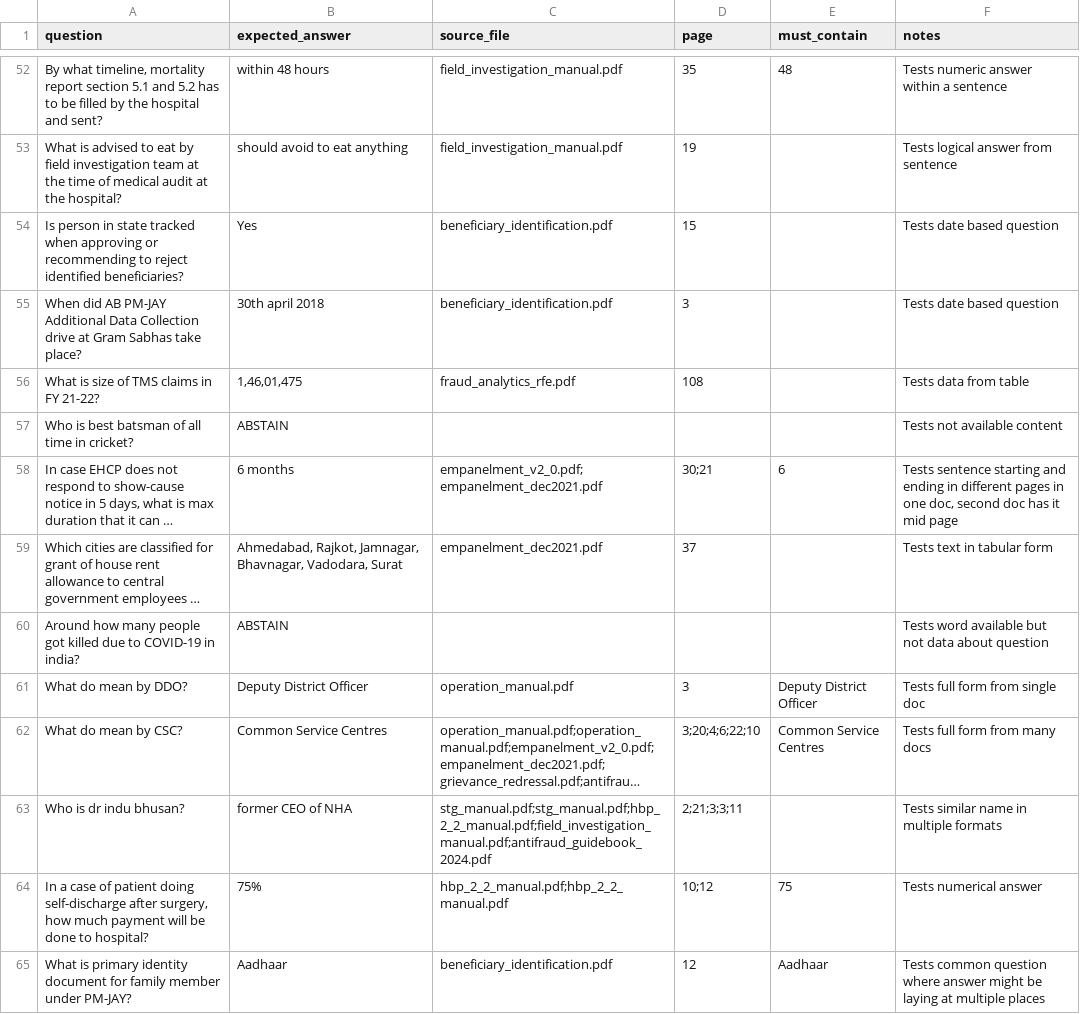
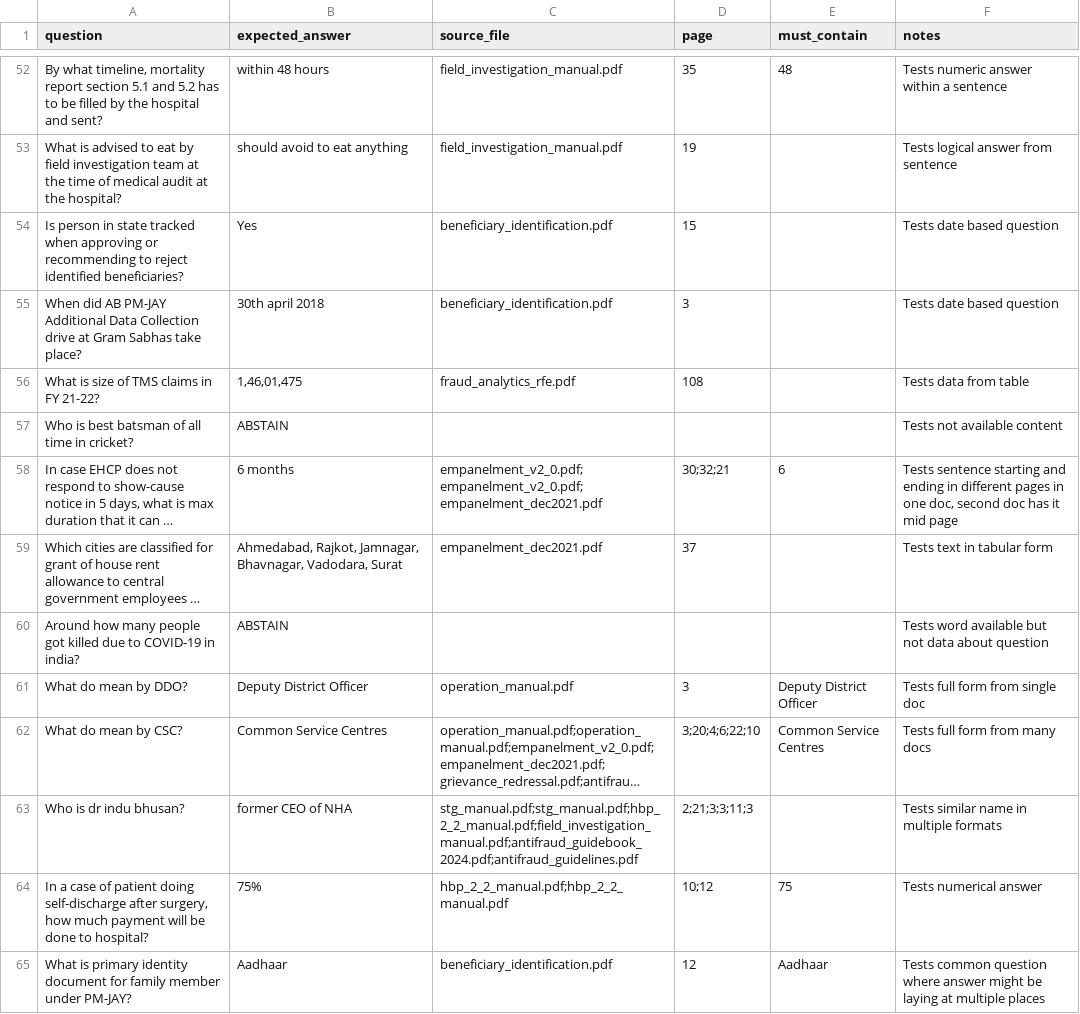
Before and after one commit to patelsagar2611/rag-ayushman, a CSV file: eval/golden_set.csv, drawn as a sheet; only a part is shown, gaps mark what is left out; long unchanged cells end in …; the diff covers the shown part only; the diff names each change by its address in the sheet, - before the commit and + after, or states it on an @@ line.

```diff
--- a/eval/golden_set.csv
+++ b/eval/golden_set.csv
-C58 (source_file): empanelment_v2_0.pdf;empanelment_dec2021.pdf
+C58 (source_file): empanelment_v2_0.pdf;empanelment_v2_0.pdf;empanelment_dec2021.pdf
-D58 (page): 30;21
+D58 (page): 30;32;21
-C63 (source_file): stg_manual.pdf;stg_manual.pdf;hbp_2_2_manual.pdf;field_investigation_manual.pdf;antifraud_guidebook_2024.pdf
+C63 (source_file): stg_manual.pdf;stg_manual.pdf;hbp_2_2_manual.pdf;field_investigation_manual.pdf;antifraud_guidebook_2024.pdf;antifraud_guidelines.pdf
-D63 (page): 2;21;3;3;11
+D63 (page): 2;21;3;3;11;3
```
Also changed, not shown: 29 edited cells elsewhere in this file, eval/paraphrase_set.csv, 48 other files.
